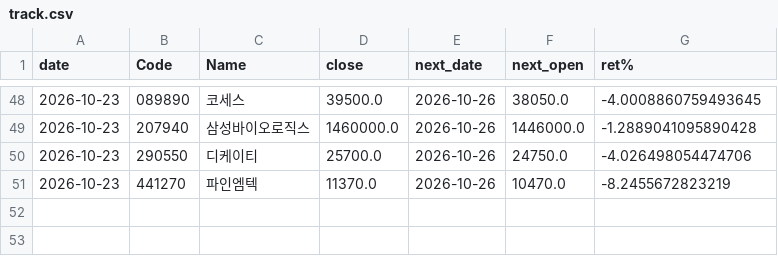
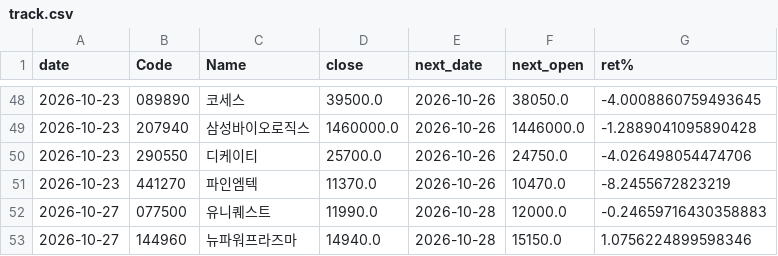
Before and after one commit to nyangpedia/screener-site, a CSV file: reports/track.csv, drawn as a sheet; only a part is shown, gaps mark what is left out; the diff names each change by its address in the sheet, - before the commit and + after, or states it on an @@ line.

```diff
--- a/reports/track.csv
+++ b/reports/track.csv
+row 52: 2026-10-27 | 077500 | 유니퀘스트 | 11990.0 | 2026-10-28 | 12000.0 | -0.24659716430358883
+row 53: 2026-10-27 | 144960 | 뉴파워프라즈마 | 14940.0 | 2026-10-28 | 15150.0 | 1.0756224899598346
```
Also changed, not shown: 3 other files.
